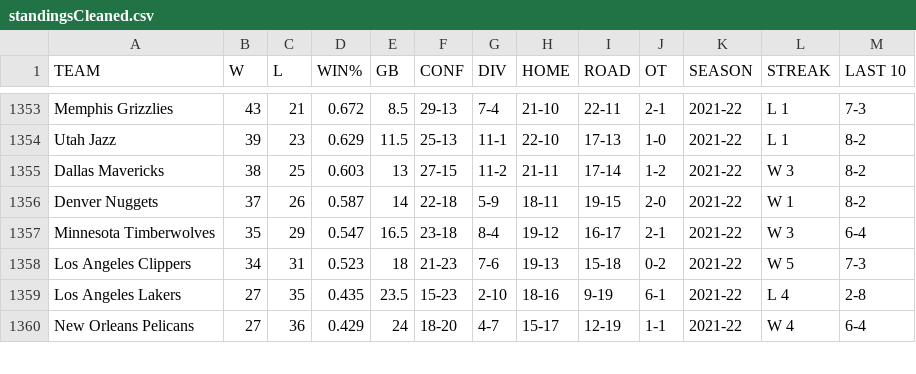
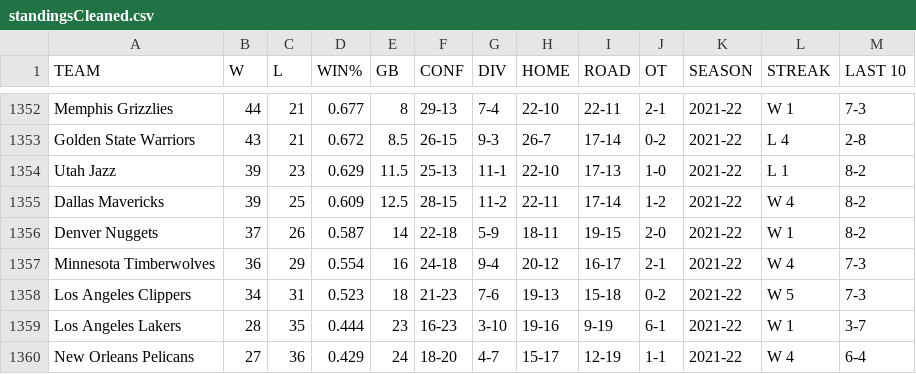
Before and after one commit to h-okay/dash-nba, a CSV file: prep/data/standingsCleaned.csv, drawn as a sheet; only a part is shown, gaps mark what is left out; addresses are those after the commit; the diff covers the shown part only; the diff names each change by its address in the sheet, - before the commit and + after, or states it on an @@ line.

```diff
--- a/prep/data/standingsCleaned.csv
+++ b/prep/data/standingsCleaned.csv
-B1352 (W): 43
+B1352 (W): 44
-D1352 (WIN%): 0.672
+D1352 (WIN%): 0.677
-E1352 (GB): 8.5
+E1352 (GB): 8
-H1352 (HOME): 21-10
+H1352 (HOME): 22-10
-L1352 (STREAK): L 1
+L1352 (STREAK): W 1
+row 1353: Golden State Warriors | 43 | 21 | 0.672 | 8.5 | 26-15 | 9-3 | 26-7 | 17-14 | 0-2 | 2021-22 | L 4 | 2-8
-B1355 (W): 38
+B1355 (W): 39
-D1355 (WIN%): 0.603
+D1355 (WIN%): 0.609
-E1355 (GB): 13
+E1355 (GB): 12.5
-F1355 (CONF): 27-15
+F1355 (CONF): 28-15
-H1355 (HOME): 21-11
+H1355 (HOME): 22-11
-L1355 (STREAK): W 3
+L1355 (STREAK): W 4
-B1357 (W): 35
+B1357 (W): 36
-D1357 (WIN%): 0.547
+D1357 (WIN%): 0.554
-E1357 (GB): 16.5
+E1357 (GB): 16
-F1357 (CONF): 23-18
+F1357 (CONF): 24-18
-G1357 (DIV): 8-4
+G1357 (DIV): 9-4
-H1357 (HOME): 19-12
+H1357 (HOME): 20-12
-L1357 (STREAK): W 3
+L1357 (STREAK): W 4
-M1357 (LAST 10): 6-4
+M1357 (LAST 10): 7-3
-B1359 (W): 27
+B1359 (W): 28
-D1359 (WIN%): 0.435
+D1359 (WIN%): 0.444
-E1359 (GB): 23.5
+E1359 (GB): 23
-F1359 (CONF): 15-23
+F1359 (CONF): 16-23
-G1359 (DIV): 2-10
+G1359 (DIV): 3-10
-H1359 (HOME): 18-16
+H1359 (HOME): 19-16
-L1359 (STREAK): L 4
+L1359 (STREAK): W 1
-M1359 (LAST 10): 2-8
+M1359 (LAST 10): 3-7
```
Also changed, not shown: 1 added row, 2 removed rows and 47 edited cells elsewhere in this file, prep/estimations/mvps/2018_mvp.csv, prep/estimations/mvps/2020_mvp.csv, 20 other files.
